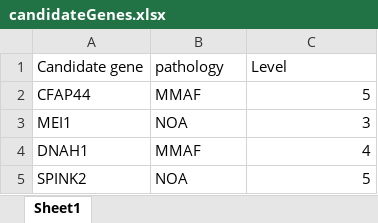
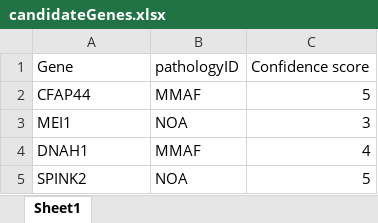
Before and after one commit to ntm/grexome-TIMC-Secondary, an Excel workbook: Documentation/candidateGenes.xlsx, sheet Sheet1, drawn as a sheet; values as stored, in another font and other column widths than the file's, no borders; removed rows and columns are numbered as before the commit, all else as after; the diff names each change by its address in the sheet, - before the commit and + after, or states it on an @@ line.

Commit message:
documentation for candidateGenes change: Level->Confidence score

```diff
--- a/Documentation/candidateGenes.xlsx (sheet Sheet1)
+++ b/Documentation/candidateGenes.xlsx (sheet Sheet1)
-row 1: Candidate gene | pathology | Level
+row 1: Gene | pathologyID | Confidence score
```
Also changed, not shown: 1 other file.
